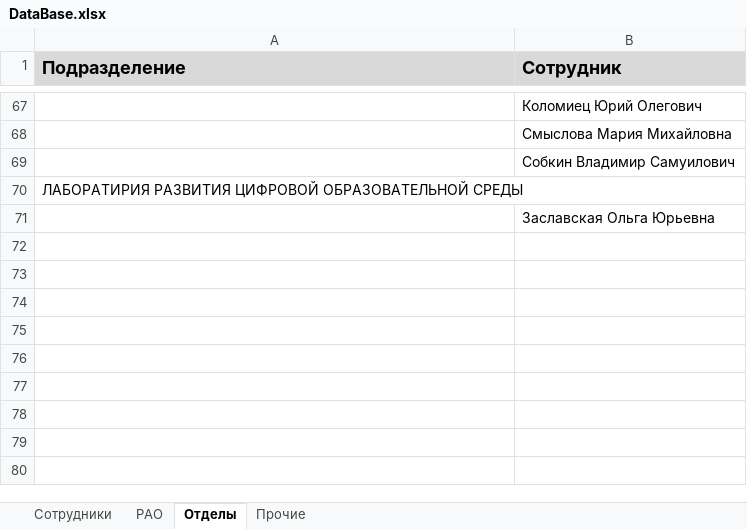
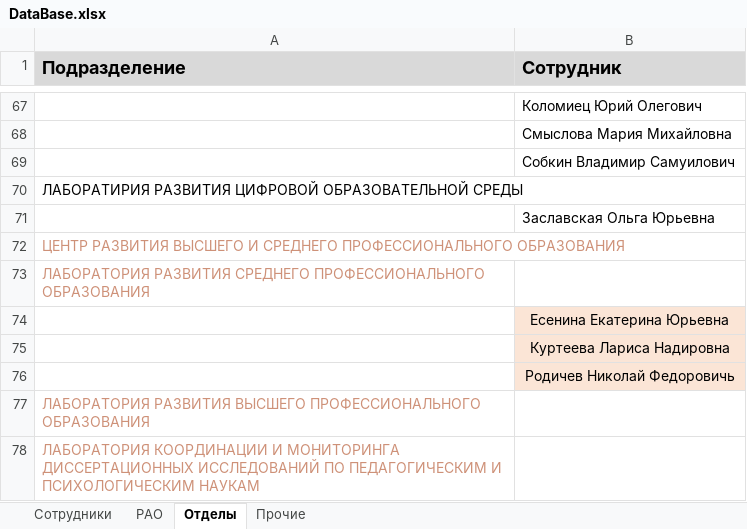
Before and after one commit to FlameDanita/PassesMonitoring, an Excel workbook: DataBase.xlsx, sheet Отделы, drawn as a sheet; only a part is shown, gaps mark what is left out; values as stored, in another font and other column widths than the file's, no borders; the diff names each change by its address in the sheet, - before the commit and + after, or states it on an @@ line.

Commit message:
Update DataBase.xlsx

```diff
--- a/DataBase.xlsx (sheet Отделы)
+++ b/DataBase.xlsx (sheet Отделы)
+row 72: ЦЕНТР РАЗВИТИЯ ВЫСШЕГО И СРЕДНЕГО ПРОФЕССИОНАЛЬНОГО ОБРАЗОВАНИЯ
+row 73: ЛАБОРАТОРИЯ РАЗВИТИЯ СРЕДНЕГО ПРОФЕССИОНАЛЬНОГО ОБРАЗОВАНИЯ
+row 74:  | Есенина Екатерина Юрьевна
+row 75:  | Куртеева Лариса Надировна
+row 76:  | Родичев Николай Федоровичь
+row 77: ЛАБОРАТОРИЯ РАЗВИТИЯ ВЫСШЕГО ПРОФЕССИОНАЛЬНОГО ОБРАЗОВАНИЯ
+row 78: ЛАБОРАТОРИЯ КООРДИНАЦИИ И МОНИТОРИНГА ДИССЕРТАЦИОННЫХ ИССЛЕДОВАНИЙ ПО ПЕДАГОГИЧЕСКИМ И ПСИХОЛОГИЧЕСКИМ НАУКАМ
```
Also changed, not shown: sheet Сотрудники.
